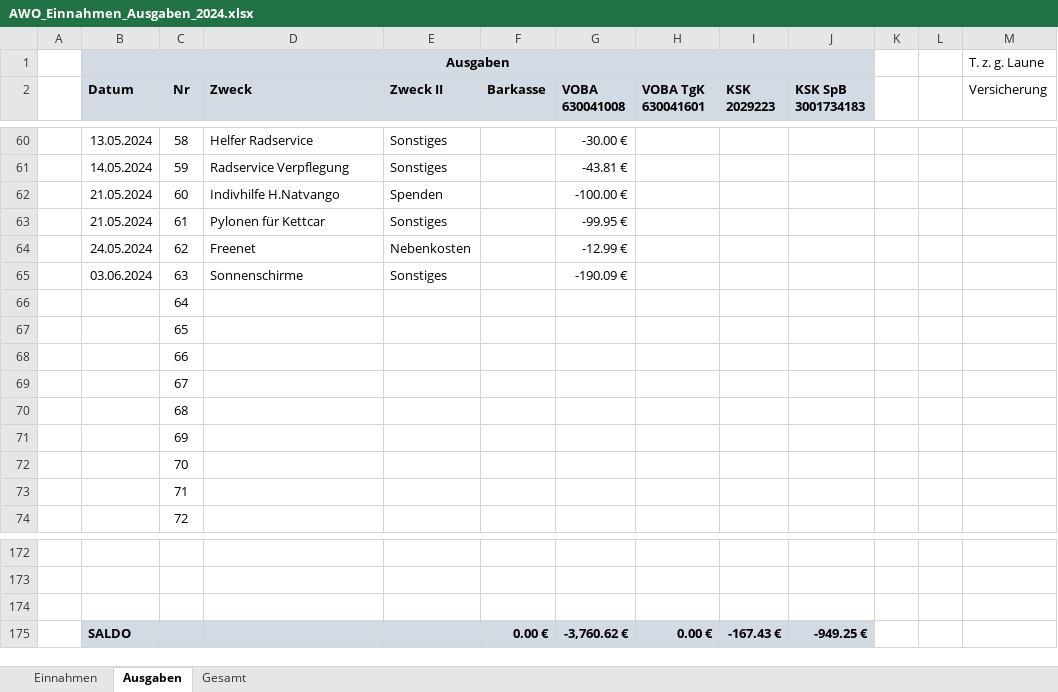
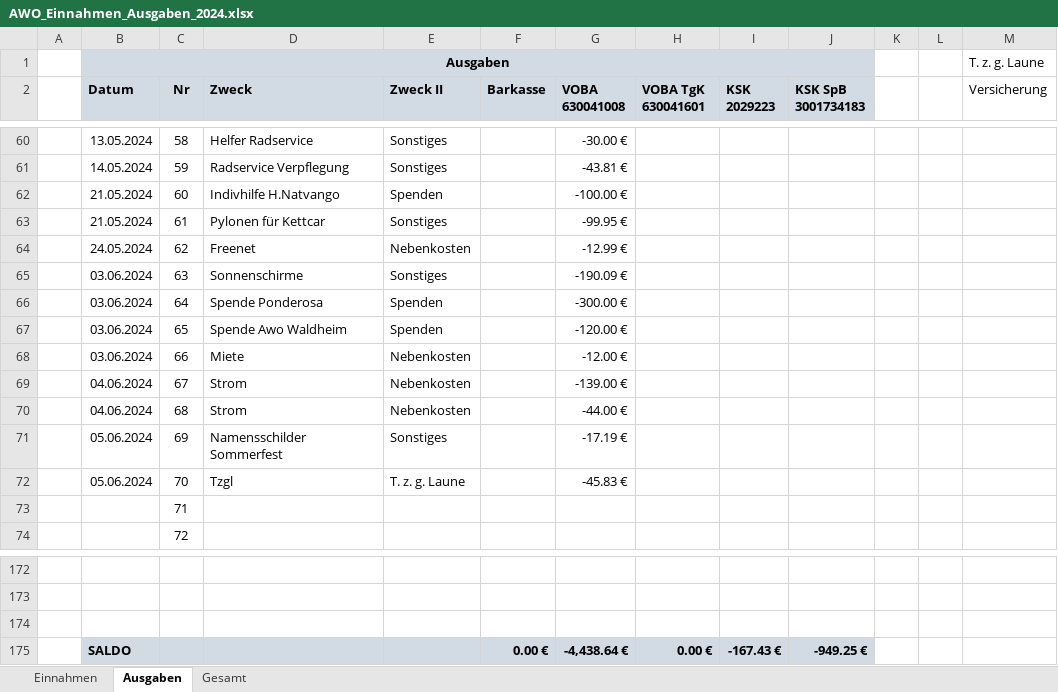
Before and after one commit to bwildner/AWO, an Excel workbook: 2024/AWO_Einnahmen_Ausgaben_2024.xlsx, sheet Ausgaben, drawn as a sheet; only a part is shown, gaps mark what is left out; values as stored, in another font and other column widths than the file's, no borders; conditional formats not drawn; the diff names each change by its address in the sheet, - before the commit and + after, or states it on an @@ line.

```diff
--- a/2024/AWO_Einnahmen_Ausgaben_2024.xlsx (sheet Ausgaben)
+++ b/2024/AWO_Einnahmen_Ausgaben_2024.xlsx (sheet Ausgaben)
-B66:B68 (Datum): (empty)
+B66:B68 (Datum): 03.06.2024
-D66 (Zweck): (empty)
+D66 (Zweck): Spende Ponderosa
-E66:E67 (Zweck II): (empty)
+E66:E67 (Zweck II): Spenden
-G66 (VOBA 630041008): (empty)
+G66 (VOBA 630041008): -300.00 €
-D67 (Zweck): (empty)
+D67 (Zweck): Spende Awo Waldheim
-G67 (VOBA 630041008): (empty)
+G67 (VOBA 630041008): -120.00 €
-D68 (Zweck): (empty)
+D68 (Zweck): Miete
-E68:E70 (Zweck II): (empty)
+E68:E70 (Zweck II): Nebenkosten
-G68 (VOBA 630041008): (empty)
+G68 (VOBA 630041008): -12.00 €
-B69:B70 (Datum): (empty)
+B69:B70 (Datum): 04.06.2024
-D69:D70 (Zweck): (empty)
+D69:D70 (Zweck): Strom
-G69 (VOBA 630041008): (empty)
+G69 (VOBA 630041008): -139.00 €
-G70 (VOBA 630041008): (empty)
+G70 (VOBA 630041008): -44.00 €
-B71:B72 (Datum): (empty)
+B71:B72 (Datum): 05.06.2024
-D71 (Zweck): (empty)
+D71 (Zweck): Namensschilder Sommerfest
-E71 (Zweck II): (empty)
+E71 (Zweck II): Sonstiges
-G71 (VOBA 630041008): (empty)
+G71 (VOBA 630041008): -17.19 €
-D72 (Zweck): (empty)
+D72 (Zweck): Tzgl
-E72 (Zweck II): (empty)
+E72 (Zweck II): T. z. g. Laune
-G72 (VOBA 630041008): (empty)
+G72 (VOBA 630041008): -45.83 €
-G175 (VOBA 630041008): -3,760.62 €
+G175 (VOBA 630041008): -4,438.64 €
```
Also changed, not shown: sheet Einnahmen, 8 other files.
